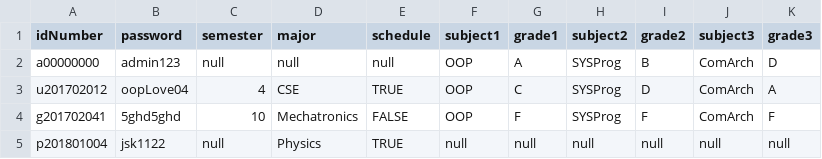
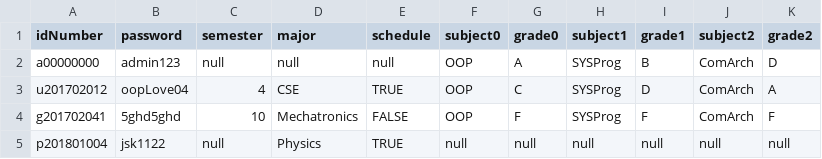
Before and after one commit to hy38/OOP_Project, a CSV file: datafile.csv, drawn as a sheet.

```diff
--- a/datafile.csv
+++ b/datafile.csv
@@ -1,2 +1,2 @@
-idNumber, password,semester,major,schedule,subject1,grade1,subject2,grade2,subject3,grade3
+idNumber, password,semester,major,schedule,subject0,grade0,subject1,grade1,subject2,grade2
 a00000000,admin123,null,null,null,OOP,A,SYSProg,B,ComArch,D
```
Also changed, not shown: 17 other files.
